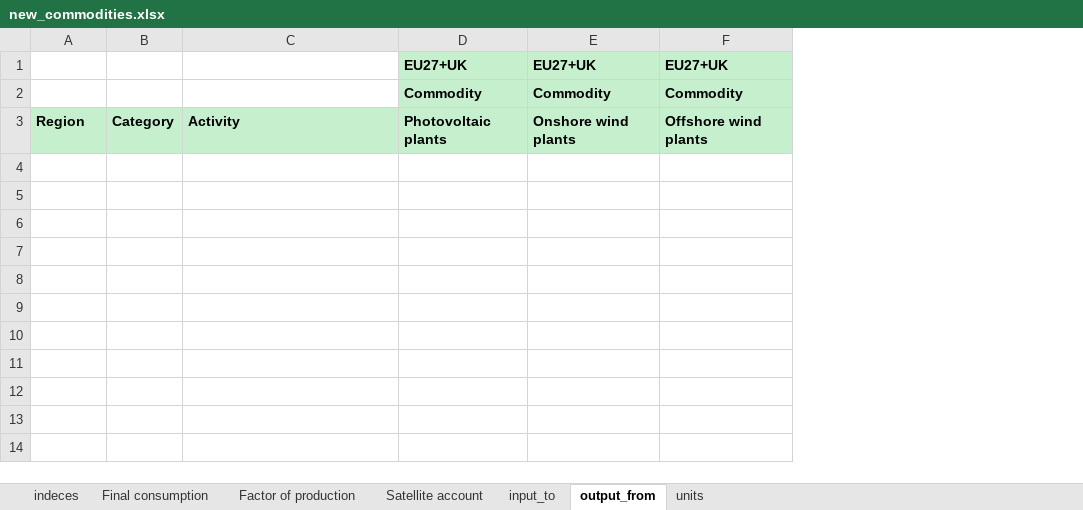
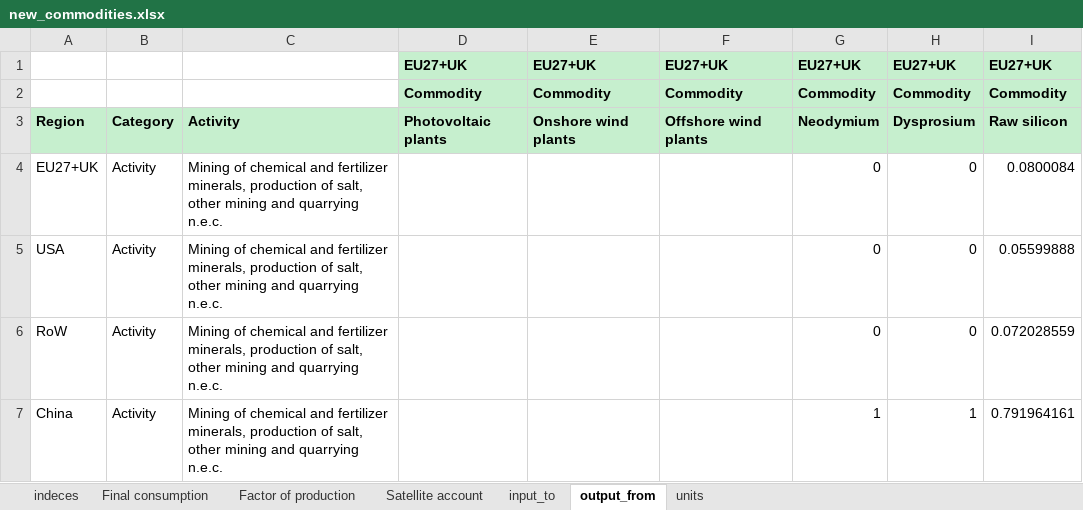
Before and after one commit to fcalabroni/GreenTechs, an Excel workbook: Add Sectors/new_commodities.xlsx, sheet output_from, drawn as a sheet; values as stored, in another font and other column widths than the file's, no borders; the diff names each change by its address in the sheet, - before the commit and + after, or states it on an @@ line.

```diff
--- a/Add Sectors/new_commodities.xlsx (sheet output_from)
+++ b/Add Sectors/new_commodities.xlsx (sheet output_from)
+column G, rows 1-3: EU27+UK | Commodity | Neodymium
+column H, rows 1-3: EU27+UK | Commodity | Dysprosium
+column I, rows 1-3: EU27+UK | Commodity | Raw silicon
+row 4: EU27+UK | Activity | Mining of chemical and fertilizer minerals, production of salt, other mining and quarrying n.e.c. |  |  |  | 0 | 0 | 0.0800084
+row 5: USA | Activity | Mining of chemical and fertilizer minerals, production of salt, other mining and quarrying n.e.c. |  |  |  | 0 | 0 | 0.05599888
+row 6: RoW | Activity | Mining of chemical and fertilizer minerals, production of salt, other mining and quarrying n.e.c. |  |  |  | 0 | 0 | 0.072028559
+row 7: China | Activity | Mining of chemical and fertilizer minerals, production of salt, other mining and quarrying n.e.c. |  |  |  | 1 | 1 | 0.791964161
```
Also changed, not shown: sheet Factor of production, sheet Satellite account, sheet Final consumption, sheet input_to, sheet units, Add Sectors/new_activities.xlsx, Paths.xlsx, 7 other files.
